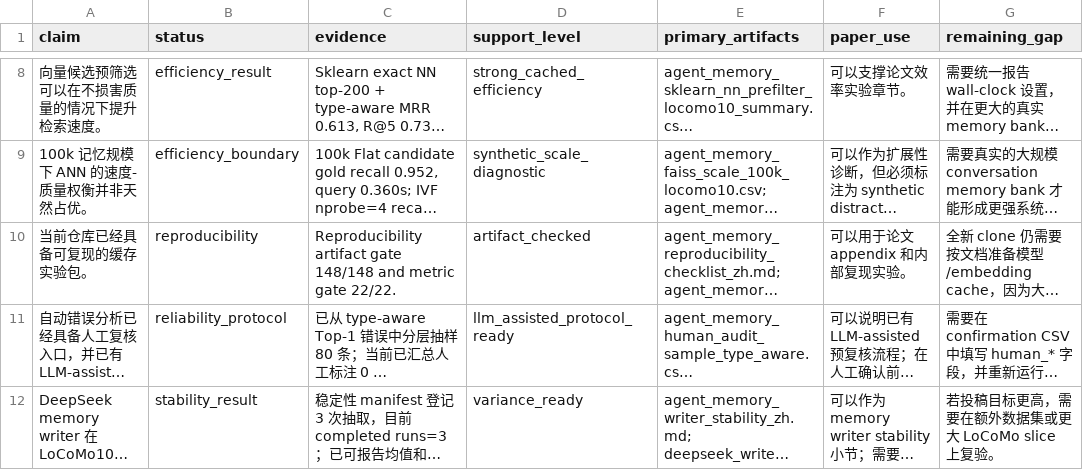
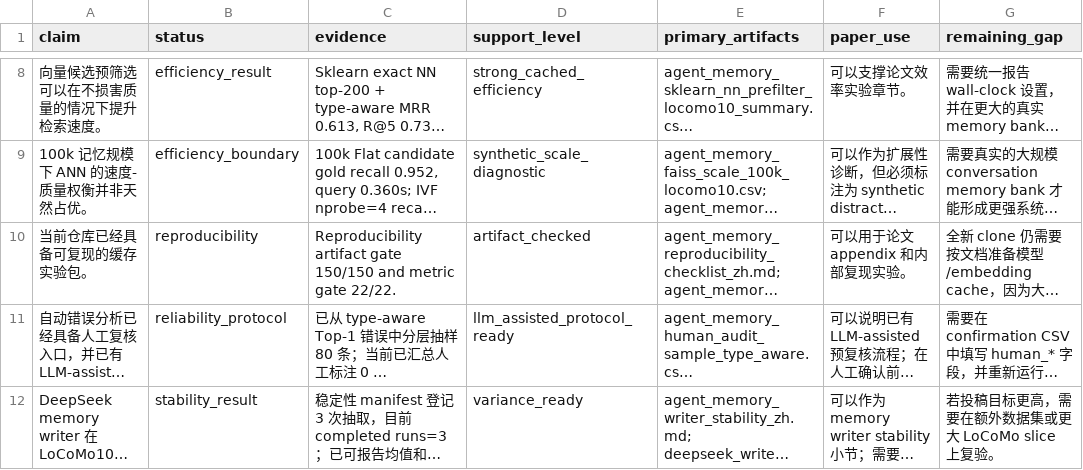
Before and after one commit to bai9yu/agent-memory-experiment, a CSV file: outputs/agent_memory_paper_evidence_matrix.csv, drawn as a sheet; only a part is shown, gaps mark what is left out; long unchanged cells end in …; the diff names each change by its address in the sheet, - before the commit and + after, or states it on an @@ line.

```diff
--- a/outputs/agent_memory_paper_evidence_matrix.csv
+++ b/outputs/agent_memory_paper_evidence_matrix.csv
-C10 (evidence): …artifact gate 148/148 and metric…
+C10 (evidence): …artifact gate 150/150 and metric…
```
Also changed, not shown: outputs/agent_memory_artifact_integrity_manifest.csv, outputs/agent_memory_reproducibility_artifacts.csv, 16 other files.
